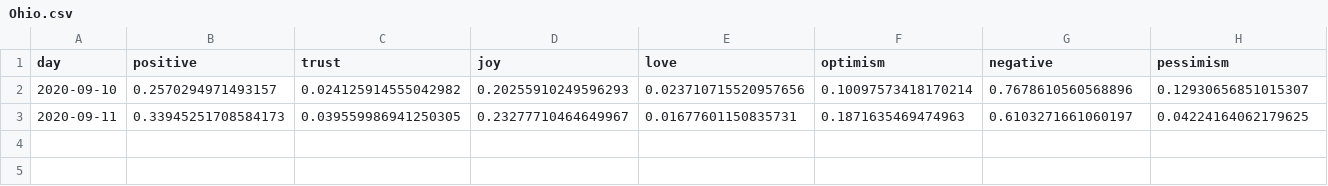
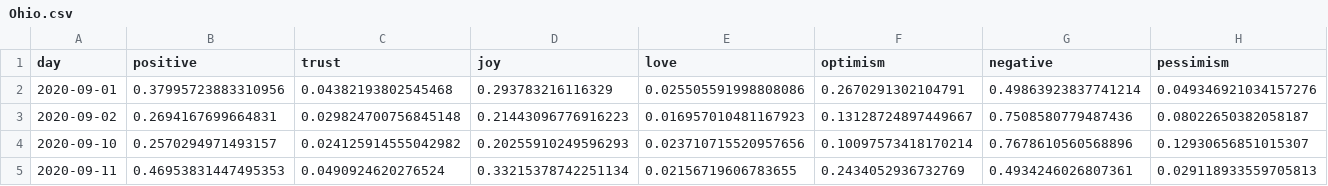
Before and after one commit to ipavlopoulos/emotions, a CSV file: docs/DATA/Ohio.csv, drawn as a sheet; only a part is shown; addresses are those after the commit; rows hold the shown columns only; the diff covers the shown part only; the diff names each change by its address in the sheet, - before the commit and + after, or states it on an @@ line.

```diff
--- a/docs/DATA/Ohio.csv
+++ b/docs/DATA/Ohio.csv
+row 2: 2020-09-01 | 0.37995723883310956 | 0.04382193802545468 | 0.293783216116329 | 0.025505591998808086 | 0.2670291302104791 | 0.49863923837741214 | 0.049346921034157276
+row 3: 2020-09-02 | 0.2694167699664831 | 0.029824700756845148 | 0.21443096776916223 | 0.016957010481167923 | 0.13128724897449667 | 0.7508580779487436 | 0.08022650382058187
-B5 (positive): 0.33945251708584173
+B5 (positive): 0.46953831447495353
-C5 (trust): 0.039559986941250305
+C5 (trust): 0.0490924620276524
-D5 (joy): 0.23277710464649967
+D5 (joy): 0.33215378742251134
-E5 (love): 0.01677601150835731
+E5 (love): 0.02156719606783655
-F5 (optimism): 0.1871635469474963
+F5 (optimism): 0.2434052936732769
-G5 (negative): 0.6103271661060197
+G5 (negative): 0.4934246026807361
-H5 (pessimism): 0.04224164062179625
+H5 (pessimism): 0.029118933559705813
```
Also changed, not shown: 7 edited cells elsewhere in this file, docs/DATA/Arizona.csv, docs/DATA/Florida.csv, 29 other files.
